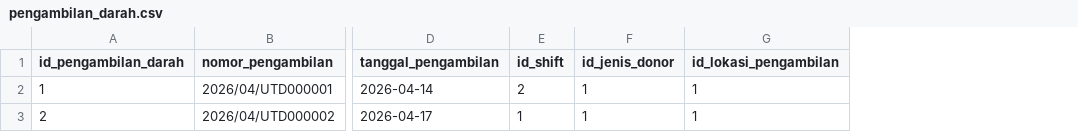
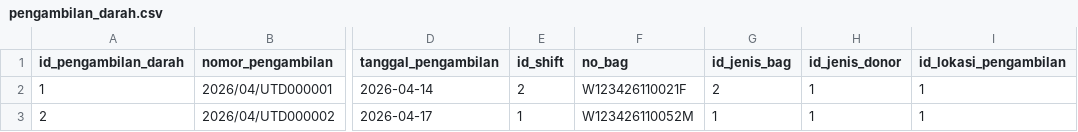
Before and after one commit to ikti-its/khanza, a CSV file: app/Features/Donor/PengambilanDarah/pengambilan_darah.csv, drawn as a sheet; only a part is shown, gaps mark what is left out; the diff names each change by its address in the sheet, - before the commit and + after, or states it on an @@ line.

Commit message:
Adjust all files in feature Pengambilan Darah

```diff
--- a/app/Features/Donor/PengambilanDarah/pengambilan_darah.csv
+++ b/app/Features/Donor/PengambilanDarah/pengambilan_darah.csv
+column F (no_bag), rows 2-3: W123426110021F | W123426110052M
+column G (id_jenis_bag), rows 2-3: 2 | 1
```
Also changed, not shown: 3 other files.
